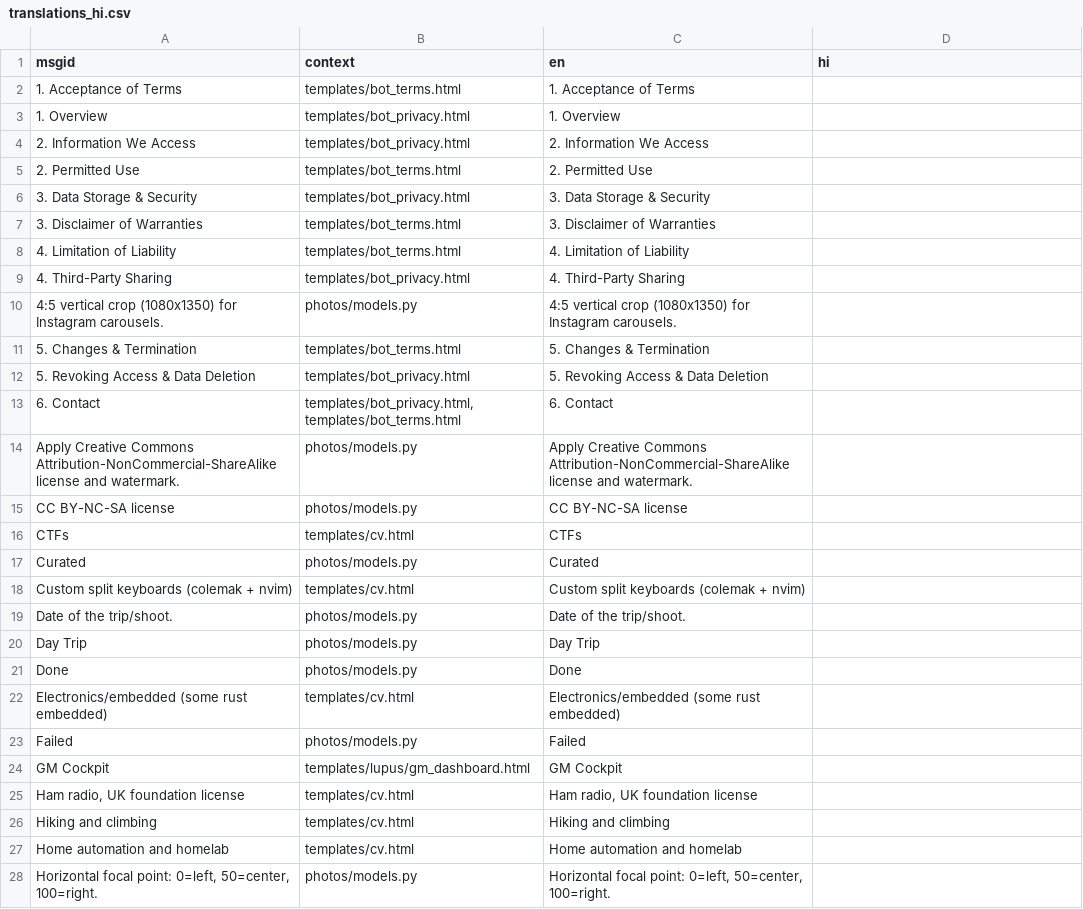
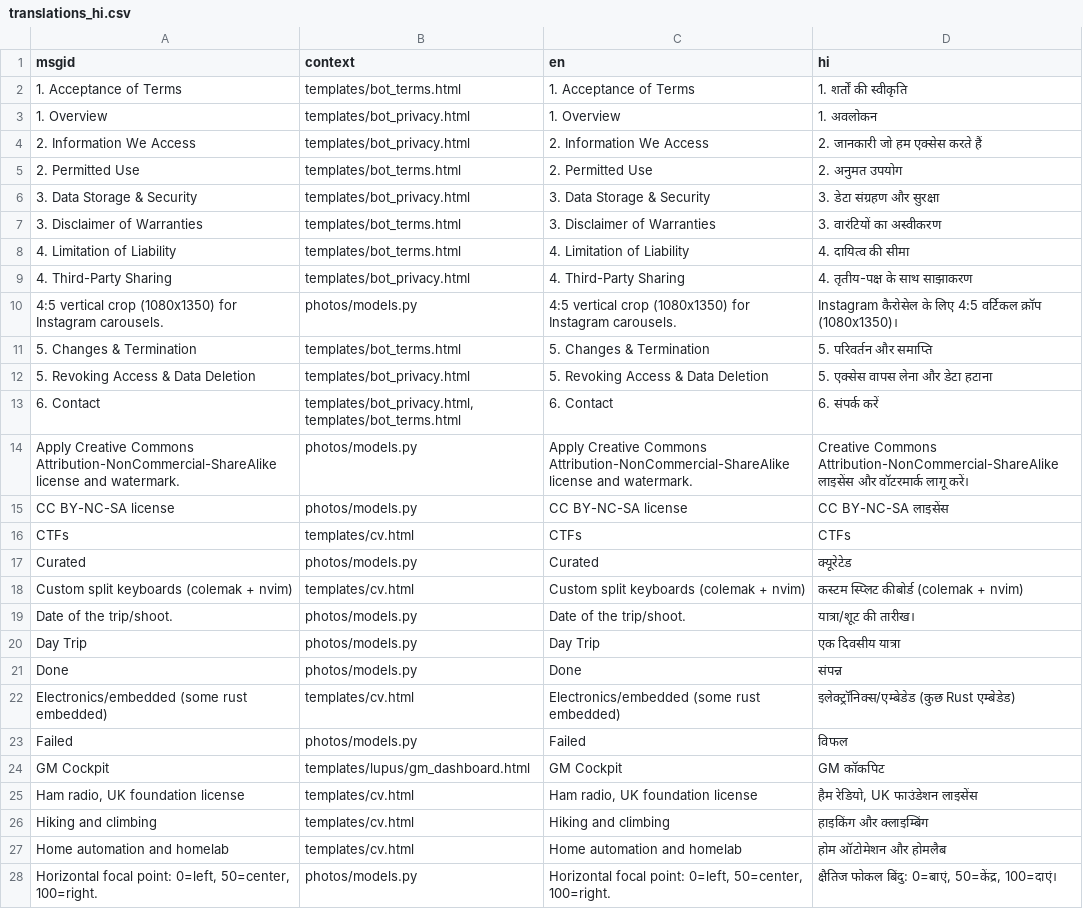
Before and after one commit to marco-silva0000/marco-silva.com, a CSV file: locale/translations_hi.csv, drawn as a sheet; only a part is shown; the diff covers the shown part only.

```diff
--- a/locale/translations_hi.csv
+++ b/locale/translations_hi.csv
@@ -1,28 +1,28 @@
 msgid,context,en,hi
-1. Acceptance of Terms,templates/bot_terms.html,1. Acceptance of Terms,
-1. Overview,templates/bot_privacy.html,1. Overview,
-2. Information We Access,templates/bot_privacy.html,2. Information We Access,
-2. Permitted Use,templates/bot_terms.html,2. Permitted Use,
-3. Data Storage & Security,templates/bot_privacy.html,3. Data Storage & Security,
-3. Disclaimer of Warranties,templates/bot_terms.html,3. Disclaimer of Warranties,
-4. Limitation of Liability,templates/bot_terms.html,4. Limitation of Liability,
-4. Third-Party Sharing,templates/bot_privacy.html,4. Third-Party Sharing,
-4:5 vertical crop (1080x1350) for Instagram carousels.,photos/models.py,4:5 vertical crop (1080x1350) for Instagram carousels.,
-5. Changes & Termination,templates/bot_terms.html,5. Changes & Termination,
-5. Revoking Access & Data Deletion,templates/bot_privacy.html,5. Revoking Access & Data Deletion,
-6. Contact,"templates/bot_privacy.html, templates/bot_terms.html",6. Contact,
-Apply Creative Commons Attribution-NonCommercial-ShareAlike license and watermark.,photos/models.py,Apply Creative Commons Attribution-NonCommercial-ShareAlike license and watermark.,
-CC BY-NC-SA license,photos/models.py,CC BY-NC-SA license,
-CTFs,templates/cv.html,CTFs,
-Curated,photos/models.py,Curated,
-Custom split keyboards (colemak + nvim),templates/cv.html,Custom split keyboards (colemak + nvim),
-Date of the trip/shoot.,photos/models.py,Date of the trip/shoot.,
-Day Trip,photos/models.py,Day Trip,
-Done,photos/models.py,Done,
-Electronics/embedded (some rust embedded),templates/cv.html,Electronics/embedded (some rust embedded),
-Failed,photos/models.py,Failed,
-GM Cockpit,templates/lupus/gm_dashboard.html,GM Cockpit,
-"Ham radio, UK foundation license",templates/cv.html,"Ham radio, UK foundation license",
-Hiking and climbing,templates/cv.html,Hiking and climbing,
-Home automation and homelab,templates/cv.html,Home automation and homelab,
-"Horizontal focal point: 0=left, 50=center, 100=right.",photos/models.py,"Horizontal focal point: 0=left, 50=center, 100=right.",
+1. Acceptance of Terms,templates/bot_terms.html,1. Acceptance of Terms,1. शर्तों की स्वीकृति
+1. Overview,templates/bot_privacy.html,1. Overview,1. अवलोकन
+2. Information We Access,templates/bot_privacy.html,2. Information We Access,2. जानकारी जो हम एक्सेस करते हैं
+2. Permitted Use,templates/bot_terms.html,2. Permitted Use,2. अनुमत उपयोग
+3. Data Storage & Security,templates/bot_privacy.html,3. Data Storage & Security,3. डेटा संग्रहण और सुरक्षा
+3. Disclaimer of Warranties,templates/bot_terms.html,3. Disclaimer of Warranties,3. वारंटियों का अस्वीकरण
+4. Limitation of Liability,templates/bot_terms.html,4. Limitation of Liability,4. दायित्व की सीमा
+4. Third-Party Sharing,templates/bot_privacy.html,4. Third-Party Sharing,4. तृतीय-पक्ष के साथ साझाकरण
+4:5 vertical crop (1080x1350) for Instagram carousels.,photos/models.py,4:5 vertical crop (1080x1350) for Instagram carousels.,Instagram कैरोसेल के लिए 4:5 वर्टिकल क्रॉप (1080x1350)।
+5. Changes & Termination,templates/bot_terms.html,5. Changes & Termination,5. परिवर्तन और समाप्ति
+5. Revoking Access & Data Deletion,templates/bot_privacy.html,5. Revoking Access & Data Deletion,5. एक्सेस वापस लेना और डेटा हटाना
+6. Contact,"templates/bot_privacy.html, templates/bot_terms.html",6. Contact,6. संपर्क करें
+Apply Creative Commons Attribution-NonCommercial-ShareAlike license and watermark.,photos/models.py,Apply Creative Commons Attribution-NonCommercial-ShareAlike license and watermark.,Creative Commons Attribution-NonCommercial-ShareAlike लाइसेंस और वॉटरमार्क लागू करें।
+CC BY-NC-SA license,photos/models.py,CC BY-NC-SA license,CC BY-NC-SA लाइसेंस
+CTFs,templates/cv.html,CTFs,CTFs
+Curated,photos/models.py,Curated,क्यूरेटेड
+Custom split keyboards (colemak + nvim),templates/cv.html,Custom split keyboards (colemak + nvim),कस्टम स्प्लिट कीबोर्ड (colemak + nvim)
+Date of the trip/shoot.,photos/models.py,Date of the trip/shoot.,यात्रा/शूट की तारीख।
+Day Trip,photos/models.py,Day Trip,एक दिवसीय यात्रा
+Done,photos/models.py,Done,संपन्न
+Electronics/embedded (some rust embedded),templates/cv.html,Electronics/embedded (some rust embedded),इलेक्ट्रॉनिक्स/एम्बेडेड (कुछ Rust एम्बेडेड)
+Failed,photos/models.py,Failed,विफल
+GM Cockpit,templates/lupus/gm_dashboard.html,GM Cockpit,GM कॉकपिट
+"Ham radio, UK foundation license",templates/cv.html,"Ham radio, UK foundation license","हैम रेडियो, UK फाउंडेशन लाइसेंस"
+Hiking and climbing,templates/cv.html,Hiking and climbing,हाइकिंग और क्लाइम्बिंग
+Home automation and homelab,templates/cv.html,Home automation and homelab,होम ऑटोमेशन और होमलैब
+"Horizontal focal point: 0=left, 50=center, 100=right.",photos/models.py,"Horizontal focal point: 0=left, 50=center, 100=right.","क्षैतिज फोकल बिंदु: 0=बाएं, 50=केंद्र, 100=दाएं।"
```
Also changed, not shown: 46 edited cells elsewhere in this file, locale/translations_el.csv, locale/translations_es.csv, 24 other files.
